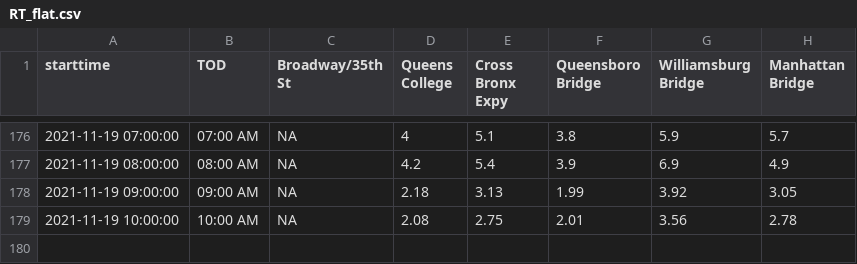
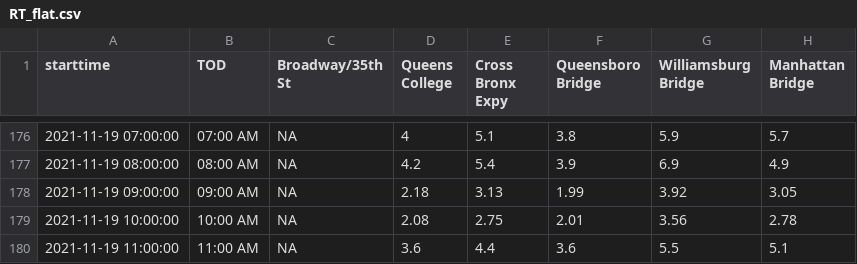
Before and after one commit to nychealth/realtime-air-quality, a CSV file: RT_flat.csv, drawn as a sheet; only a part is shown, gaps mark what is left out; the diff names each change by its address in the sheet, - before the commit and + after, or states it on an @@ line.

Commit message:
Regular auto-commit

```diff
--- a/RT_flat.csv
+++ b/RT_flat.csv
+row 180: 2021-11-19 11:00:00 | 11:00 AM | NA | 3.6 | 4.4 | 3.6 | 5.5 | 5.1
```
